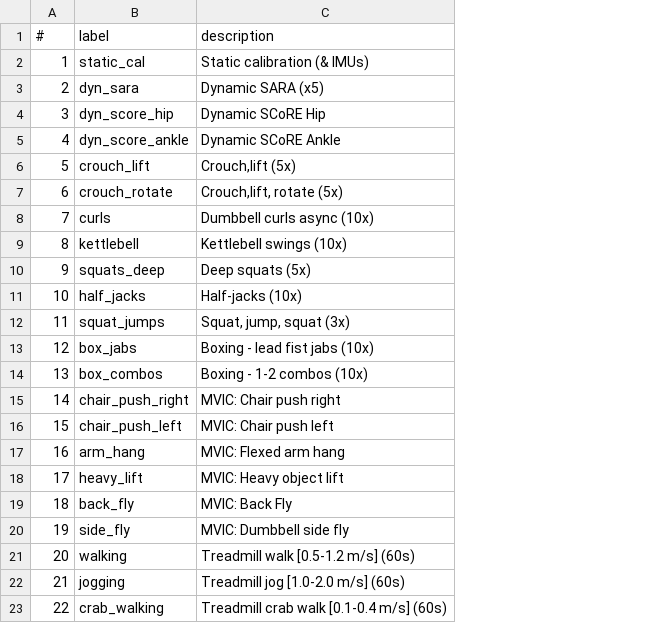
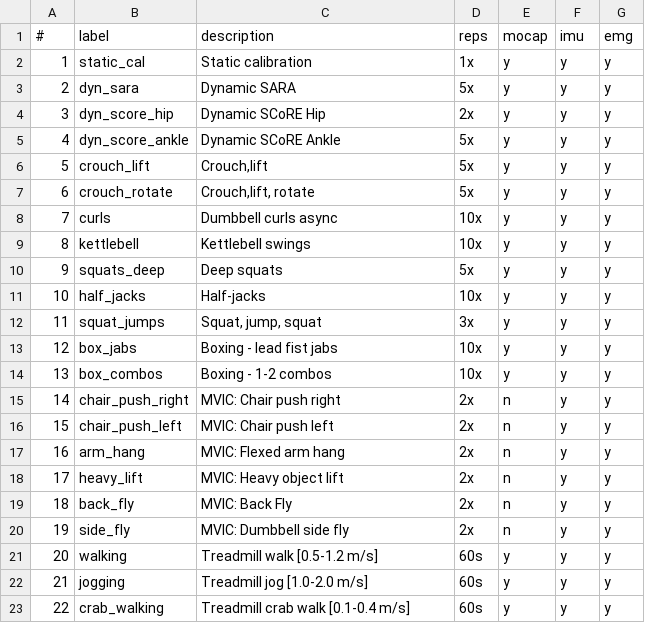
Before and after one commit to gateway240/kuopio-full-body-processing, a CSV file: measurement-config/movements.csv, drawn as a sheet; the diff names each change by its address in the sheet, - before the commit and + after, or states it on an @@ line.

Commit message:
Include trial-info latex table for manuscript

```diff
--- a/measurement-config/movements.csv
+++ b/measurement-config/movements.csv
+column D (reps), rows 2-23: 1x | 5x | 2x | 5x | 5x | 5x | 10x | 10x | 5x | 10x | 3x | 10x | 10x | 2x | 2x | 2x | 2x | 2x | 2x | 60s | 60s | 60s
+column E (mocap), rows 2-23: y | y | y | y | y | y | y | y | y | y | y | y | y | n | n | n | n | n | n | y | y | y
+column F (imu), rows 2-23: all y
+column G (emg), rows 2-23: all y
-C2 (description): Static calibration (& IMUs)
+C2 (description): Static calibration
-C3 (description): Dynamic SARA (x5)
+C3 (description): Dynamic SARA
-C6 (description): Crouch,lift (5x)
+C6 (description): Crouch,lift
-C7 (description): Crouch,lift, rotate (5x)
+C7 (description): Crouch,lift, rotate
-C8 (description): Dumbbell curls async (10x)
+C8 (description): Dumbbell curls async
-C9 (description): Kettlebell swings (10x)
+C9 (description): Kettlebell swings
-C10 (description): Deep squats (5x)
+C10 (description): Deep squats
-C11 (description): Half-jacks (10x)
+C11 (description): Half-jacks
-C12 (description): Squat, jump, squat (3x)
+C12 (description): Squat, jump, squat
-C13 (description): Boxing - lead fist jabs (10x)
+C13 (description): Boxing - lead fist jabs
-C14 (description): Boxing - 1-2 combos (10x)
+C14 (description): Boxing - 1-2 combos
-C21 (description): Treadmill walk [0.5-1.2 m/s] (60s)
+C21 (description): Treadmill walk [0.5-1.2 m/s]
-C22 (description): Treadmill jog [1.0-2.0 m/s] (60s)
+C22 (description): Treadmill jog [1.0-2.0 m/s]
-C23 (description): Treadmill crab walk [0.1-0.4 m/s] (60s)
+C23 (description): Treadmill crab walk [0.1-0.4 m/s]
```
Also changed, not shown: 2 other files.
